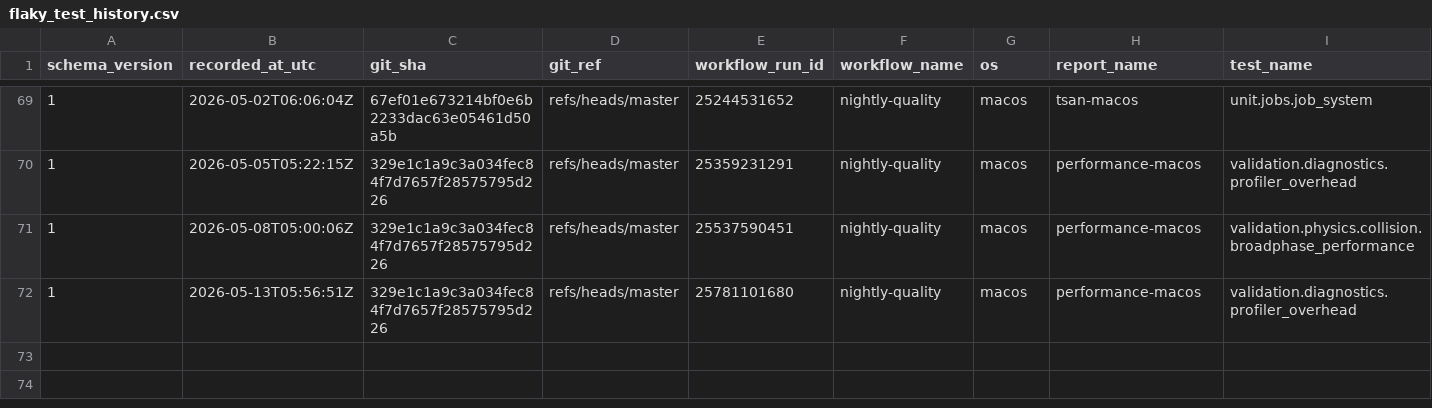
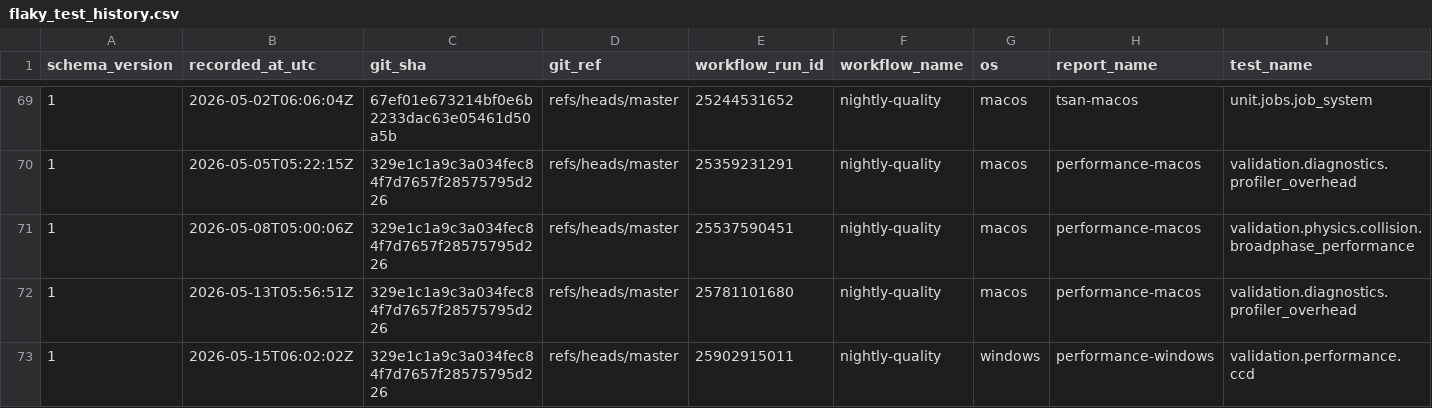
Before and after one commit to Jhoneagle/phynity, a CSV file: infra/history/flaky_test_history.csv, drawn as a sheet; only a part is shown, gaps mark what is left out; rows hold the shown columns only; the diff names each change by its address in the sheet, - before the commit and + after, or states it on an @@ line.

```diff
--- a/infra/history/flaky_test_history.csv
+++ b/infra/history/flaky_test_history.csv
+row 73: 1 | 2026-05-15T06:02:02Z | 329e1c1a9c3a034fec84f7d7657f28575795d226 | refs/heads/master | 25902915011 | nightly-quality | windows | performance-windows | validation.performance.ccd
```
Also changed, not shown: 1 other file.
